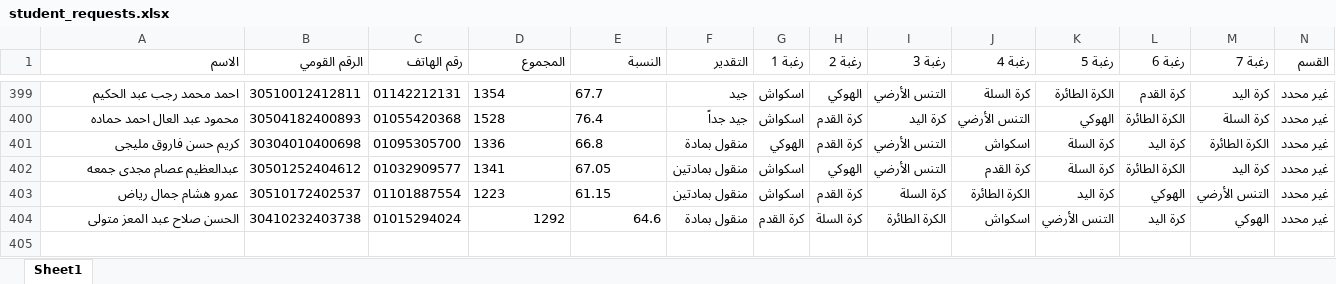
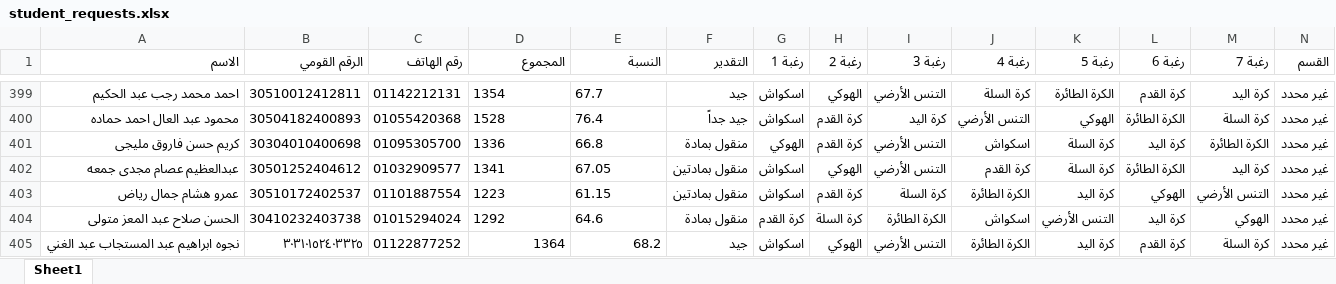
Before and after one commit to elnagi75/Specialization-Desires-Team-Sports-Racket-2026-2027, an Excel workbook: student_requests.xlsx, sheet Sheet1, drawn as a sheet; only a part is shown, gaps mark what is left out; values as stored, in another font and other column widths than the file's, no borders; the diff names each change by its address in the sheet, - before the commit and + after, or states it on an @@ line.

Commit message:
Auto-sync student_requests.xlsx from Streamlit

```diff
--- a/student_requests.xlsx (sheet Sheet1)
+++ b/student_requests.xlsx (sheet Sheet1)
-D404:E404 alignment: right
+D404:E404 alignment: left
+row 405: نجوه ابراهيم عبد المستجاب عبد الغني | ٣٠٣١٠١٥٢٤٠٣٣٢٥ | 01122877252 | 1364 | 68.2 | جيد | اسكواش | الهوكي | التنس الأرضي | الكرة الطائرة | كرة اليد | كرة القدم | كرة السلة | غير محدد
```
